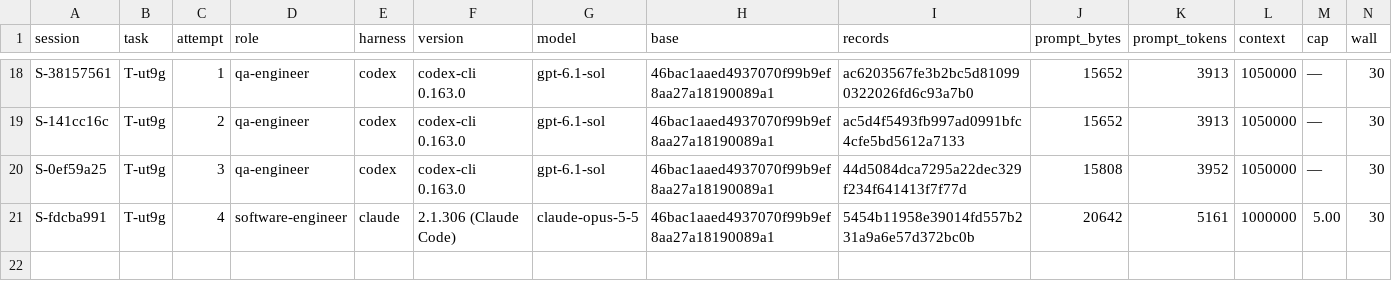
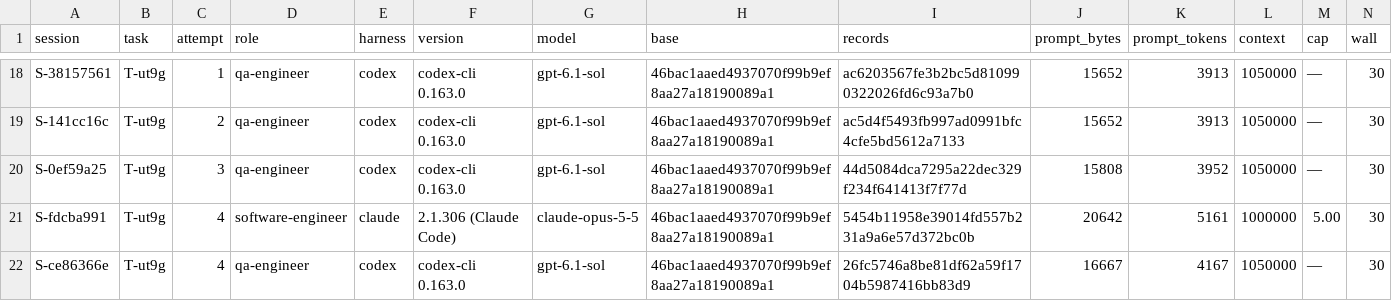
Before and after one commit to pharzam/layup-uat-m2e, a TSV file: sessions.tsv, drawn as a sheet; only a part is shown, gaps mark what is left out; rows hold the shown columns only; the diff names each change by its address in the sheet, - before the commit and + after, or states it on an @@ line.

```diff
--- a/sessions.tsv
+++ b/sessions.tsv
+row 22: S-ce86366e | T-ut9g | 4 | qa-engineer | codex | codex-cli 0.163.0 | gpt-6.1-sol | 46bac1aaed4937070f99b9ef8aa27a18190089a1 | 26fc5746a8be81df62a59f1704b5987416bb83d9 | 16667 | 4167 | 1050000 | — | 30
```
Also changed, not shown: tasks/T-ut9g/events.tsv.
